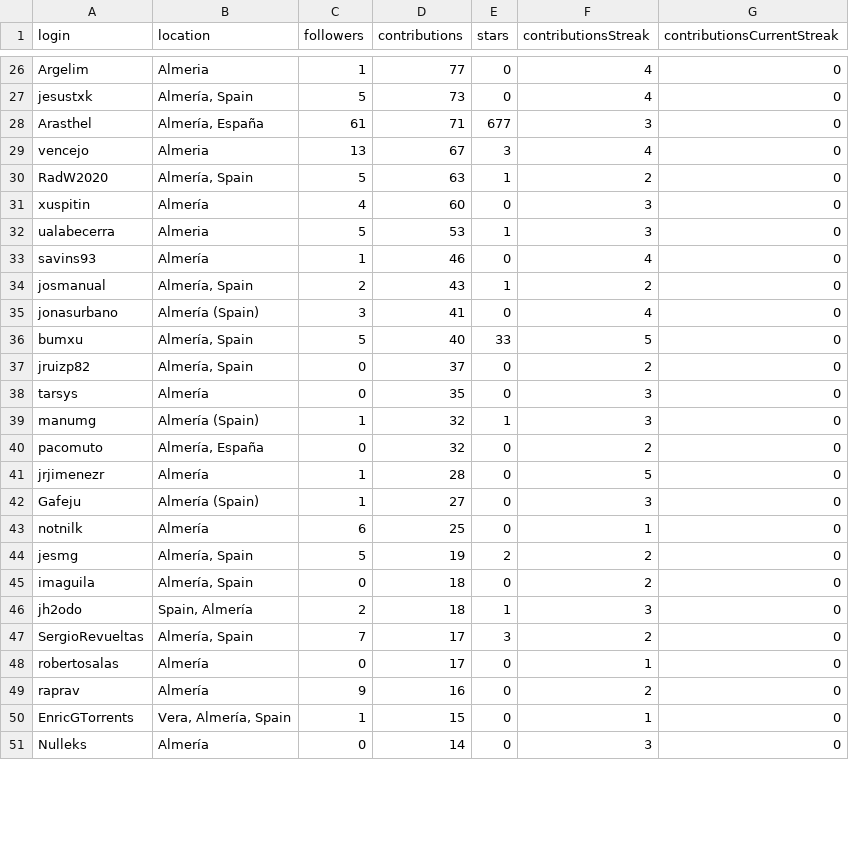
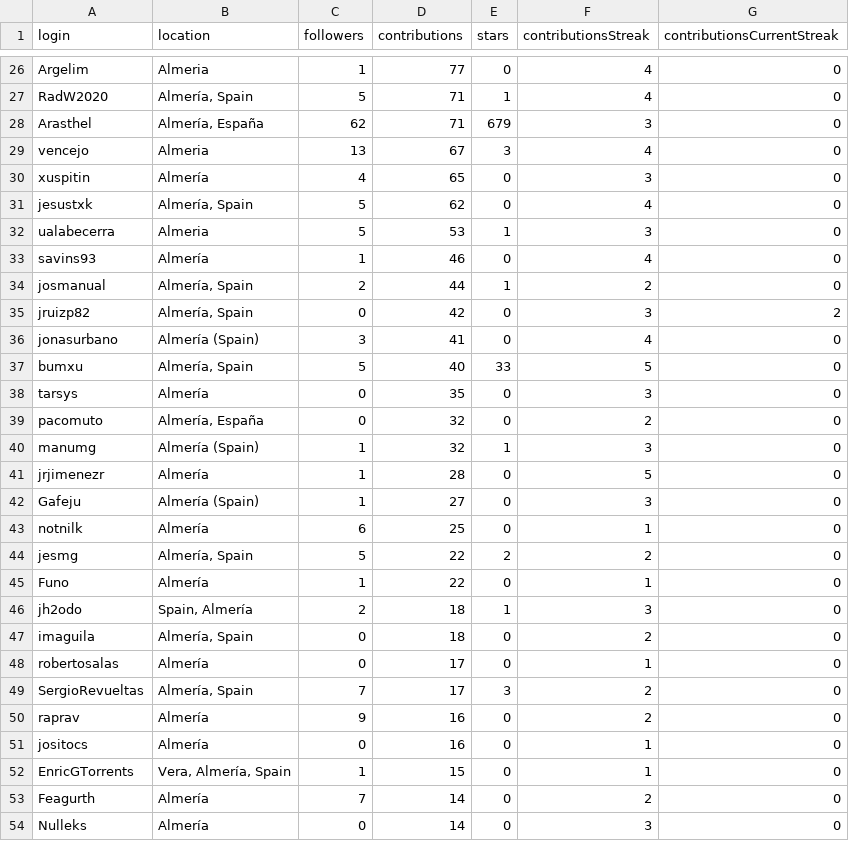
Before and after one commit to JJ/top-github-users-data, a CSV file: data/user-data-Almería.csv, drawn as a sheet; only a part is shown, gaps mark what is left out; removed rows and columns are numbered as before the commit, all else as after; the diff covers the shown part only; the diff names each change by its address in the sheet, - before the commit and + after, or states it on an @@ line.

```diff
--- a/data/user-data-Almería.csv
+++ b/data/user-data-Almería.csv
-A27 (login): jesustxk
+A27 (login): RadW2020
-D27 (contributions): 73
+D27 (contributions): 71
-E27 (stars): 0
+E27 (stars): 1
-C28 (followers): 61
+C28 (followers): 62
-E28 (stars): 677
+E28 (stars): 679
-row 30: RadW2020 | Almería, Spain | 5 | 63 | 1 | 2 | 0
-D30 (contributions): 60
+D30 (contributions): 65
+row 31: jesustxk | Almería, Spain | 5 | 62 | 0 | 4 | 0
-D34 (contributions): 43
+D34 (contributions): 44
+row 35: jruizp82 | Almería, Spain | 0 | 42 | 0 | 3 | 2
-row 37: jruizp82 | Almería, Spain | 0 | 37 | 0 | 2 | 0
@@ row 40 moved to row 39: pacomuto @@
-D44 (contributions): 19
+D44 (contributions): 22
+row 45: Funo | Almería | 1 | 22 | 0 | 1 | 0
+row 51: jositocs | Almería | 0 | 16 | 0 | 1 | 0
@@ row 52 moved to row 53: Feagurth @@
```
Also changed, not shown: 5 added rows, 6 removed rows, 13 moved rows and 23 edited cells elsewhere in this file, data/user-data-Cádiz.csv, data/user-data-Granada.csv, 18 other files.
